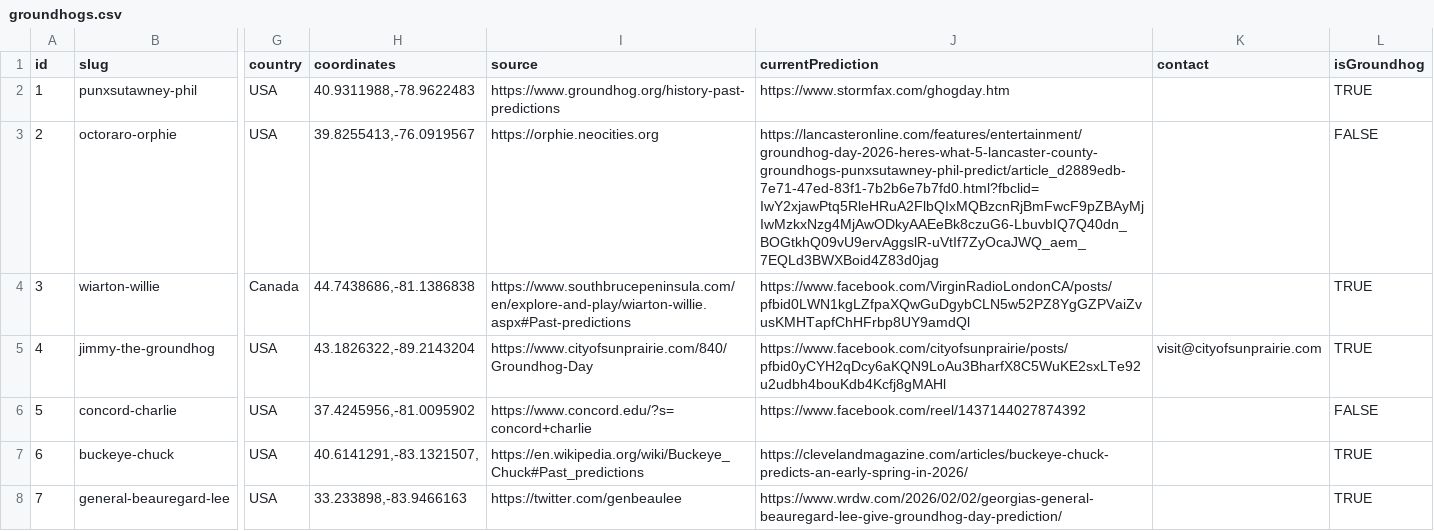
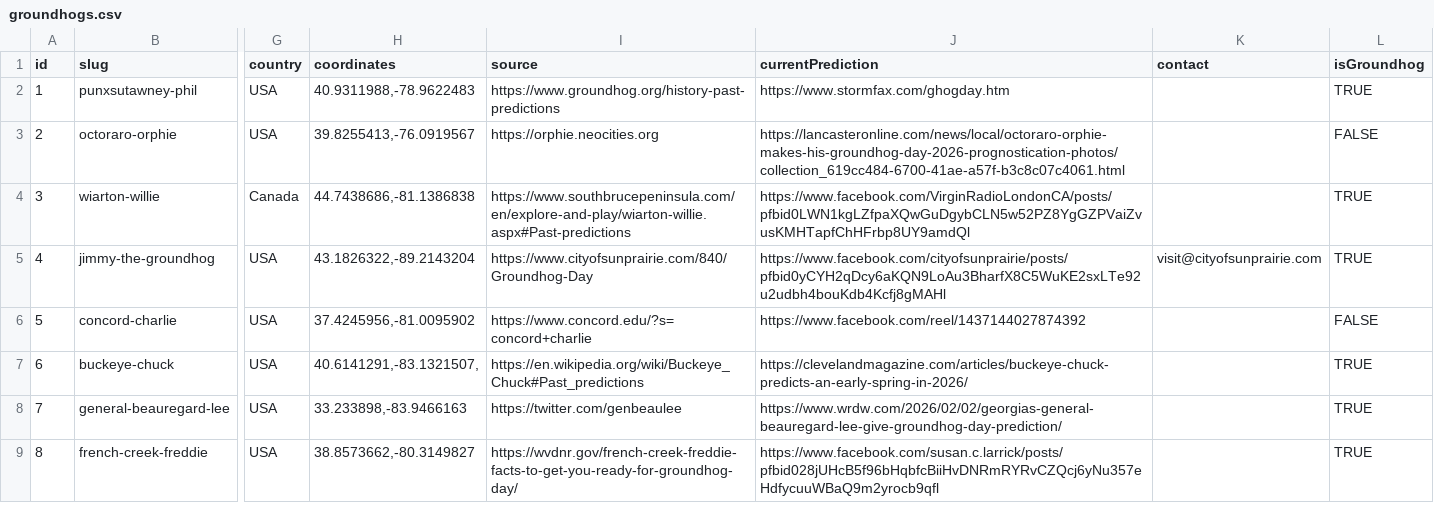
Before and after one commit to pcraig3/ghog-day, a CSV file: csv/groundhogs.csv, drawn as a sheet; only a part is shown, gaps mark what is left out; the shorter side is filled out with more unchanged rows; the diff covers the shown part only; the diff names each change by its address in the sheet, - before the commit and + after, or states it on an @@ line.

Commit message:
2 more predictions: both winter!
Looks like winter is going to take it this year.

```diff
--- a/csv/groundhogs.csv
+++ b/csv/groundhogs.csv
-J3 (currentPrediction): https://lancasteronline.com/features/entertainment/groundhog-day-2026-heres-what-5-lancaster-county-groundhogs-punxsutawney-phil-predict/article_d2889edb-7e71-47ed-83f1-7b2b6e7b7fd0.html?fbclid=IwY2xjawPtq5RleHRuA2FlbQIxMQBzcnRjBmFwcF9pZBAyMjIwMzkxNzg4MjAwODkyAAEeBk8czuG6-LbuvbIQ7Q40dn_BOGtkhQ09vU9ervAggslR-uVtIf7ZyOcaJWQ_aem_7EQLd3BWXBoid4Z83d0jag
+J3 (currentPrediction): https://lancasteronline.com/news/local/octoraro-orphie-makes-his-groundhog-day-2026-prognostication-photos/collection_619cc484-6700-41ae-a57f-b3c8c07c4061.html
```
Also changed, not shown: 3 edited cells elsewhere in this file, 4 other files.
